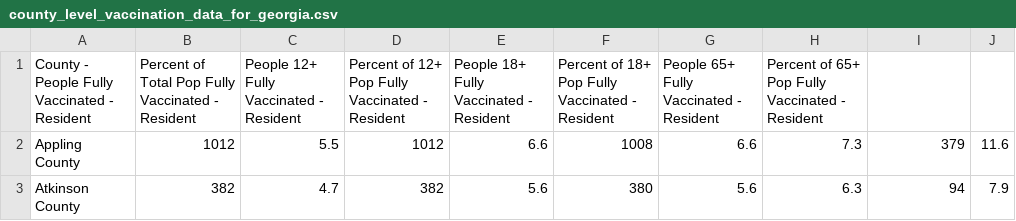
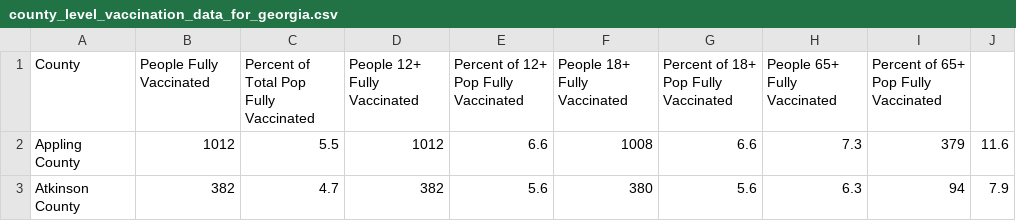
Before and after one commit to cob224/stemsi, a CSV file: county_level_vaccination_data_for_georgia.csv, drawn as a sheet; only a part is shown.

Commit message:
Update county_level_vaccination_data_for_georgia.csv

```diff
--- a/county_level_vaccination_data_for_georgia.csv
+++ b/county_level_vaccination_data_for_georgia.csv
@@ -1,2 +1,2 @@
-County - People Fully Vaccinated - Resident,Percent of Total Pop Fully Vaccinated - Resident,People 12+ Fully Vaccinated - Resident,Percent of 12+ Pop Fully Vaccinated - Resident,People 18+ Fully Vaccinated - Resident,Percent of 18+ Pop Fully Vaccinated - Resident,People 65+ Fully Vaccinated - Resident,Percent of 65+ Pop Fully Vaccinated - Resident
+"County", "People Fully Vaccinated", "Percent of Total Pop Fully Vaccinated", "People 12+ Fully Vaccinated", "Percent of 12+ Pop Fully Vaccinated","People 18+ Fully Vaccinated", "Percent of 18+ Pop Fully Vaccinated","People 65+ Fully Vaccinated","Percent of 65+ Pop Fully Vaccinated"
 Appling County,1012,5.5,1012,6.6,1008,6.6,7.3,379,11.6
```
